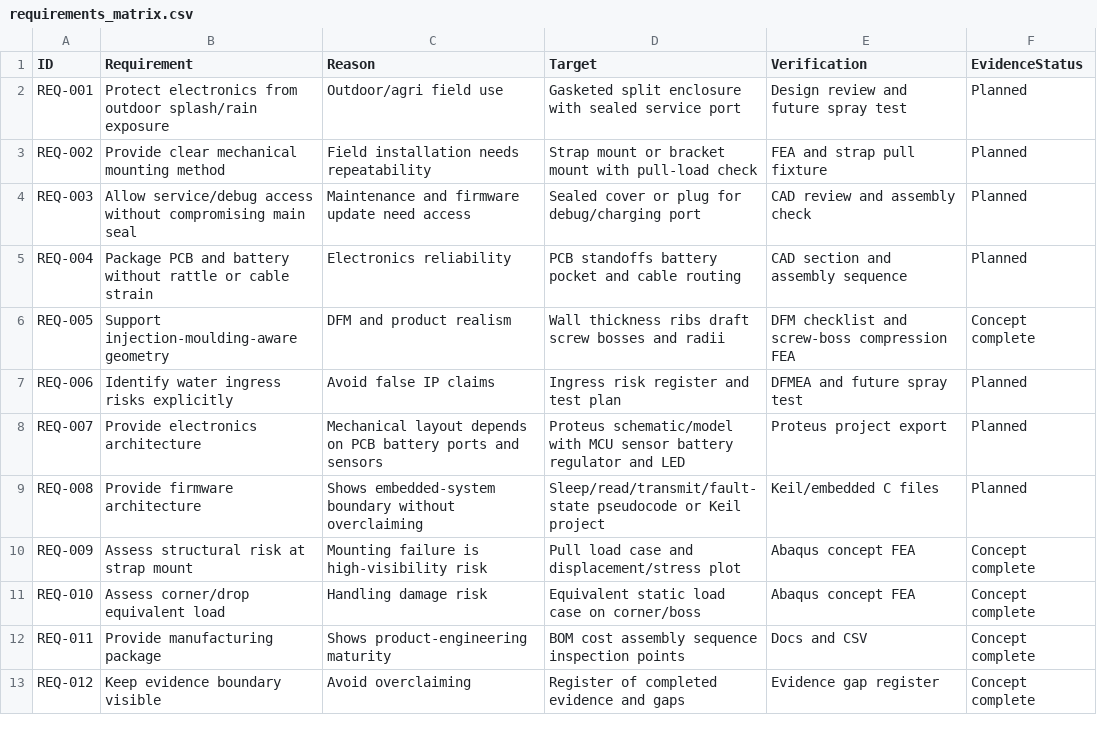
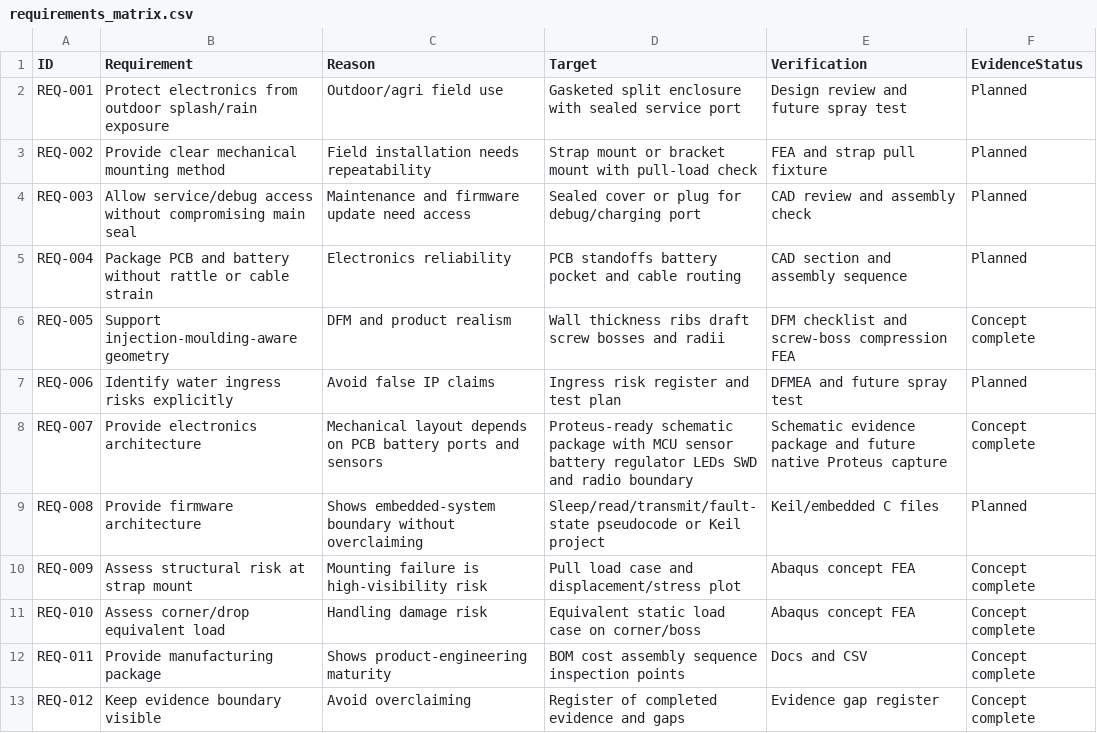
Before and after one commit to zxie588-alt/ruggedized-iot-sensor-module, a CSV file: docs/requirements_matrix.csv, drawn as a sheet.

```diff
--- a/docs/requirements_matrix.csv
+++ b/docs/requirements_matrix.csv
@@ -7,3 +7,3 @@ REQ-005,Support injection-moulding-aware geometry,DFM and product realism,Wall t
 REQ-006,Identify water ingress risks explicitly,Avoid false IP claims,Ingress risk register and test plan,DFMEA and future spray test,Planned
-REQ-007,Provide electronics architecture,Mechanical layout depends on PCB battery ports and sensors,Proteus schematic/model with MCU sensor battery regulator and LED,Proteus project export,Planned
+REQ-007,Provide electronics architecture,Mechanical layout depends on PCB battery ports and sensors,Proteus-ready schematic package with MCU sensor battery regulator LEDs SWD and radio boundary,Schematic evidence package and future native Proteus capture,Concept complete
 REQ-008,Provide firmware architecture,Shows embedded-system boundary without overclaiming,Sleep/read/transmit/fault-state pseudocode or Keil project,Keil/embedded C files,Planned
```
Also changed, not shown: bom/preliminary_bom.csv, bom/v2_concept_bom.csv, 18 other files.
